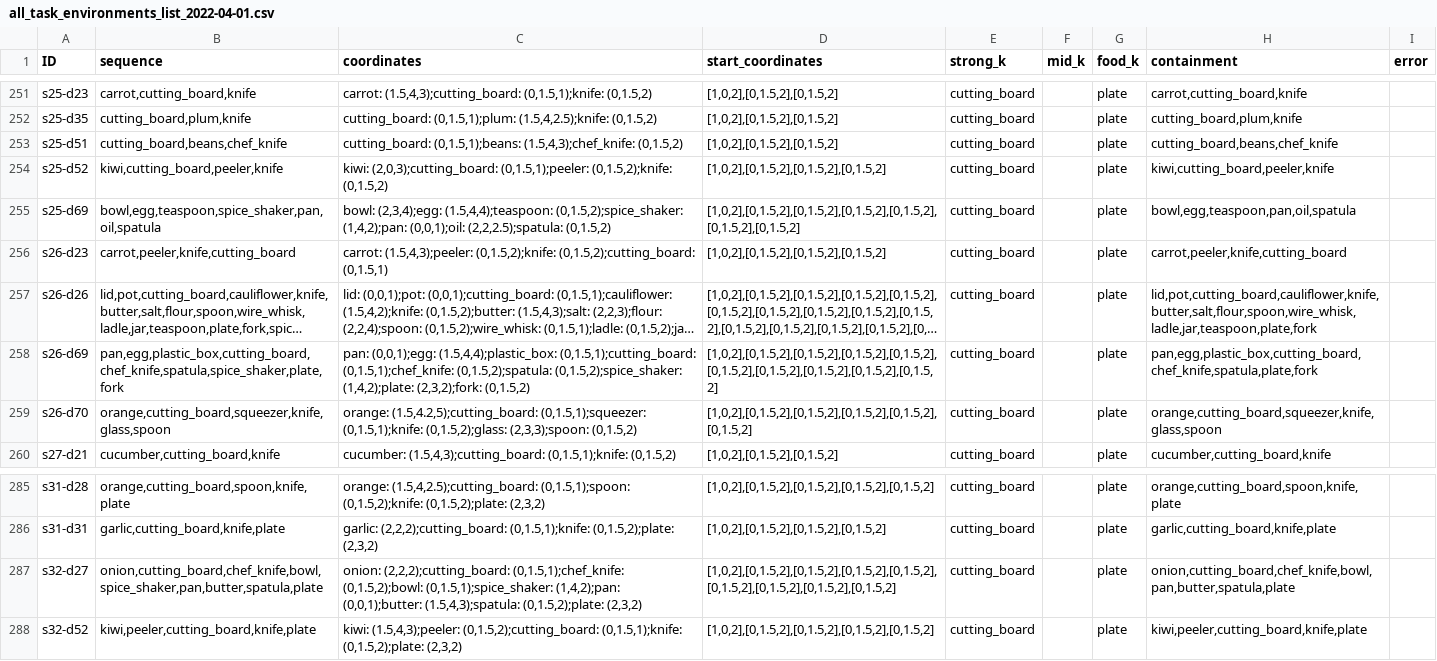
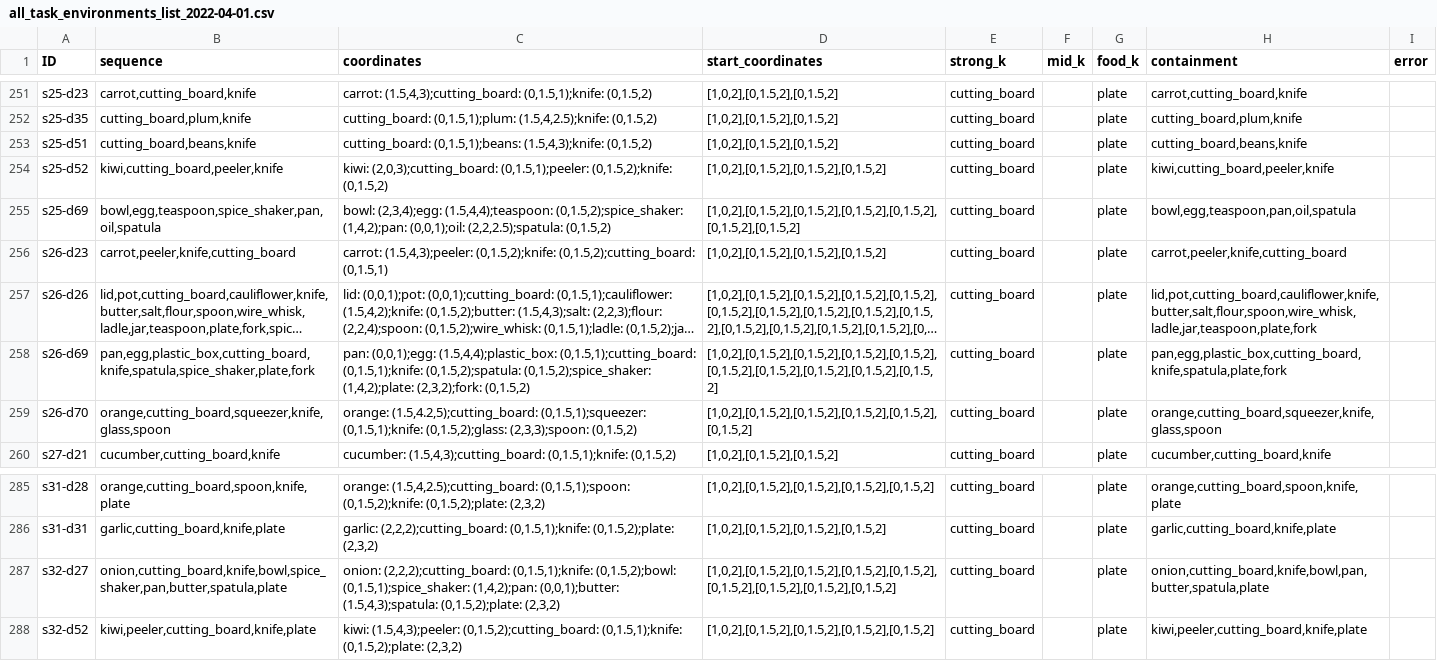
Before and after one commit to zauri/action_selection, a CSV file: cognitive model/scripts/data/all_task_environments_list_2022-04-01.csv, drawn as a sheet; only a part is shown, gaps mark what is left out; long unchanged cells end in …; the diff names each change by its address in the sheet, - before the commit and + after, or states it on an @@ line.

Commit message:
rename chef knife to knife

```diff
--- a/cognitive model/scripts/data/all_task_environments_list_2022-04-01.csv
+++ b/cognitive model/scripts/data/all_task_environments_list_2022-04-01.csv
-B253 (sequence): cutting_board,beans,chef_knife
+B253 (sequence): cutting_board,beans,knife
-C253 (coordinates): cutting_board: (0,1.5,1);beans: (1.5,4,3);chef_knife: (0,1.5,2)
+C253 (coordinates): cutting_board: (0,1.5,1);beans: (1.5,4,3);knife: (0,1.5,2)
-H253 (containment): cutting_board,beans,chef_knife
+H253 (containment): cutting_board,beans,knife
-B258 (sequence): pan,egg,plastic_box,cutting_board,chef_knife,spatula,spice_shaker,plate,fork
+B258 (sequence): pan,egg,plastic_box,cutting_board,knife,spatula,spice_shaker,plate,fork
-C258 (coordinates): …(1.5,4,4);plastic_box: (0,1.5,1);cutting_board: (0,1.5,1);chef_knife: (0,1.5,2);spatula: (0,1.5,2);spice_shaker:…
+C258 (coordinates): …(1.5,4,4);plastic_box: (0,1.5,1);cutting_board: (0,1.5,1);knife: (0,1.5,2);spatula: (0,1.5,2);spice_shaker:…
-H258 (containment): pan,egg,plastic_box,cutting_board,chef_knife,spatula,plate,fork
+H258 (containment): pan,egg,plastic_box,cutting_board,knife,spatula,plate,fork
-B287 (sequence): onion,cutting_board,chef_knife,bowl,spice_shaker,pan,butter,spatula,plate
+B287 (sequence): onion,cutting_board,knife,bowl,spice_shaker,pan,butter,spatula,plate
-C287 (coordinates): onion: (2,2,2);cutting_board: (0,1.5,1);chef_knife: (0,1.5,2);bowl: (0,1.5,1);spice_shaker:…
+C287 (coordinates): onion: (2,2,2);cutting_board: (0,1.5,1);knife: (0,1.5,2);bowl: (0,1.5,1);spice_shaker:…
-H287 (containment): onion,cutting_board,chef_knife,bowl,pan,butter,spatula,plate
+H287 (containment): onion,cutting_board,knife,bowl,pan,butter,spatula,plate
```
Also changed, not shown: 2 other files.
